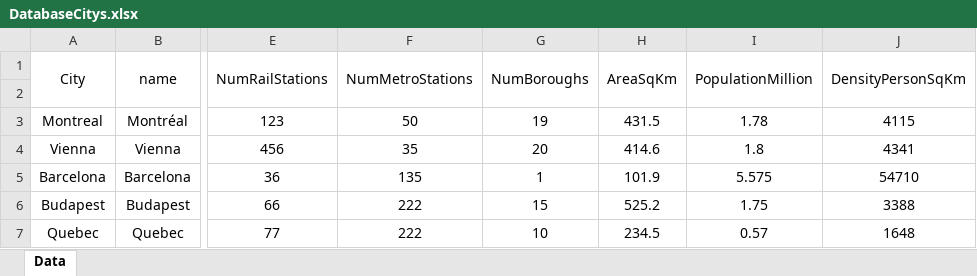
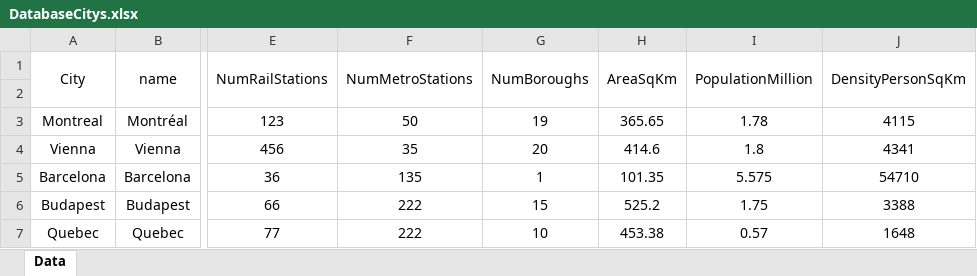
Before and after one commit to ideas-be/CAMMM-Web-Tool, an Excel workbook: DatabaseCitys.xlsx, sheet Data, drawn as a sheet; only a part is shown, gaps mark what is left out; values as stored, in another font and other column widths than the file's, no borders; the diff names each change by its address in the sheet, - before the commit and + after, or states it on an @@ line.

Commit message:
Fixing map ui styling and city metrics excel to json python
Co-authored-by: Omar Ortiz Meraz <omar.ortizmeraz@mail.concordia.ca>

```diff
--- a/DatabaseCitys.xlsx (sheet Data)
+++ b/DatabaseCitys.xlsx (sheet Data)
-H3 (AreaSqKm): 431.5
+H3 (AreaSqKm): 365.65
-H5 (AreaSqKm): 101.9
+H5 (AreaSqKm): 101.35
-H7 (AreaSqKm): 234.5
+H7 (AreaSqKm): 453.38
```
Also changed, not shown: 5 other files.
